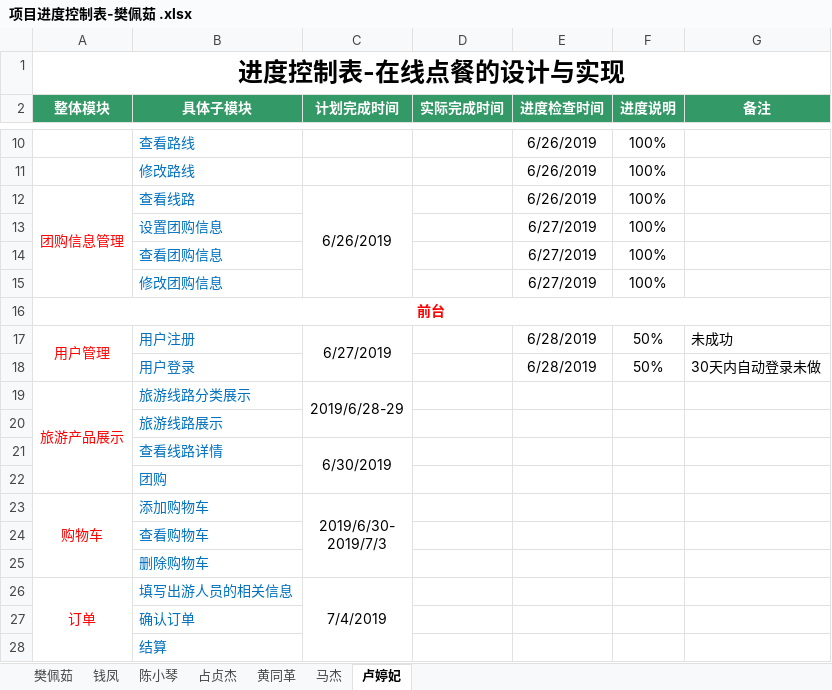
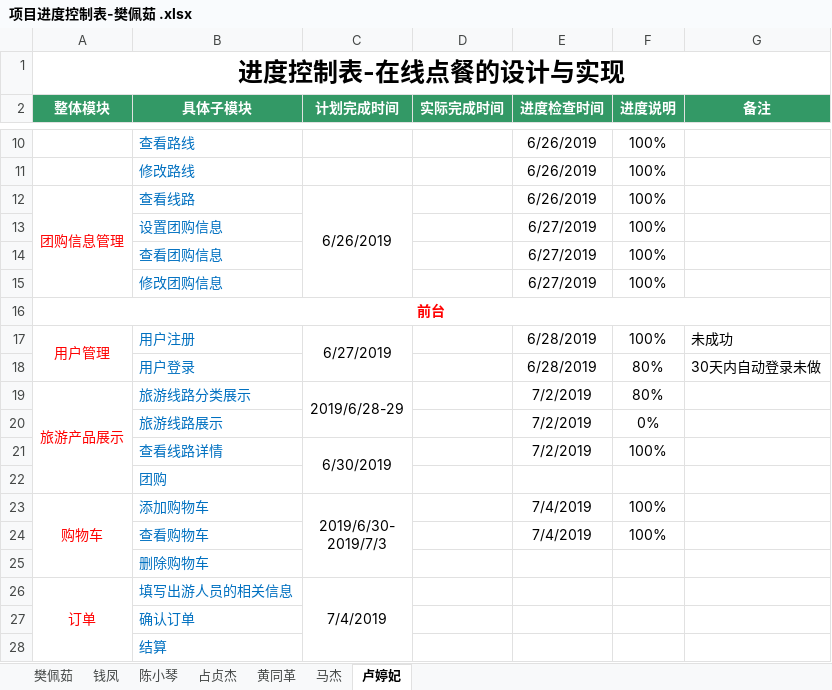
Before and after one commit to hgkj-rj-02/hgkj_02, an Excel workbook: 樊佩茹/项目进度控制表-樊佩茹 .xlsx, sheet 卢婷妃, drawn as a sheet; only a part is shown, gaps mark what is left out; values as stored, in another font and other column widths than the file's, no borders; the diff names each change by its address in the sheet, - before the commit and + after, or states it on an @@ line.

```diff
--- a/樊佩茹/项目进度控制表-樊佩茹 .xlsx (sheet 卢婷妃)
+++ b/樊佩茹/项目进度控制表-樊佩茹 .xlsx (sheet 卢婷妃)
-F17 (进度说明): 50%
+F17 (进度说明): 100%
-F18 (进度说明): 50%
+F18 (进度说明): 80%
-E19:E21 (进度检查时间): (empty)
+E19:E21 (进度检查时间): 7/2/2019
-F19 (进度说明): (empty)
+F19 (进度说明): 80%
-F20 (进度说明): (empty)
+F20 (进度说明): 0%
-F21 (进度说明): (empty)
+F21 (进度说明): 100%
-E23:E24 (进度检查时间): (empty)
+E23:E24 (进度检查时间): 7/4/2019
-F23:F24 (进度说明): (empty)
+F23:F24 (进度说明): 100%
```
Also changed, not shown: sheet 陈小琴, sheet 钱凤, sheet 黄同革.
